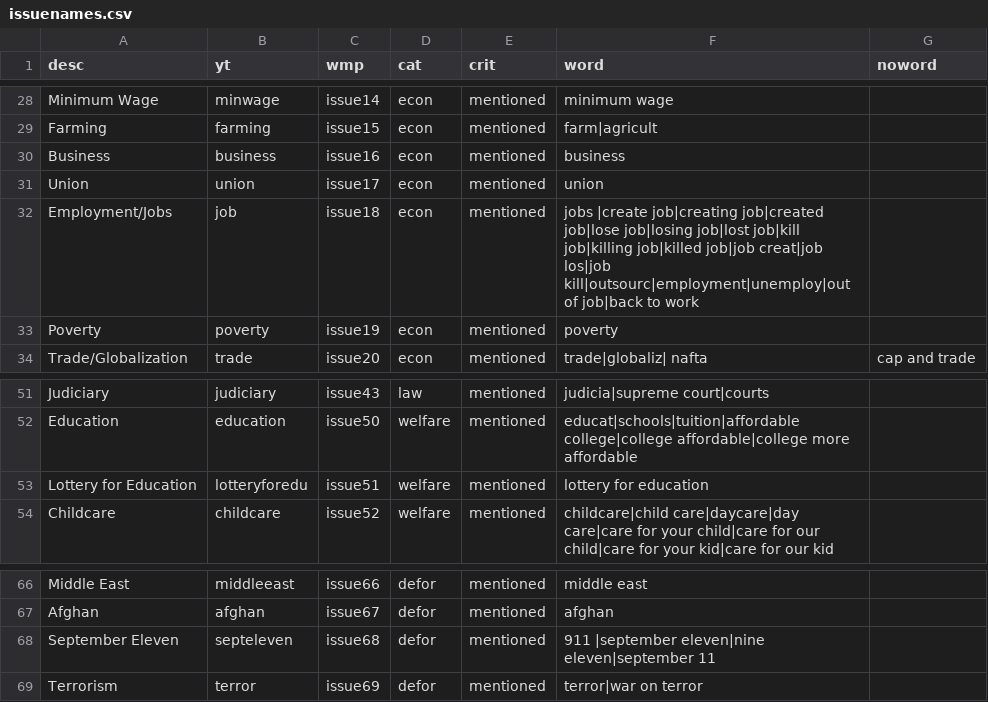
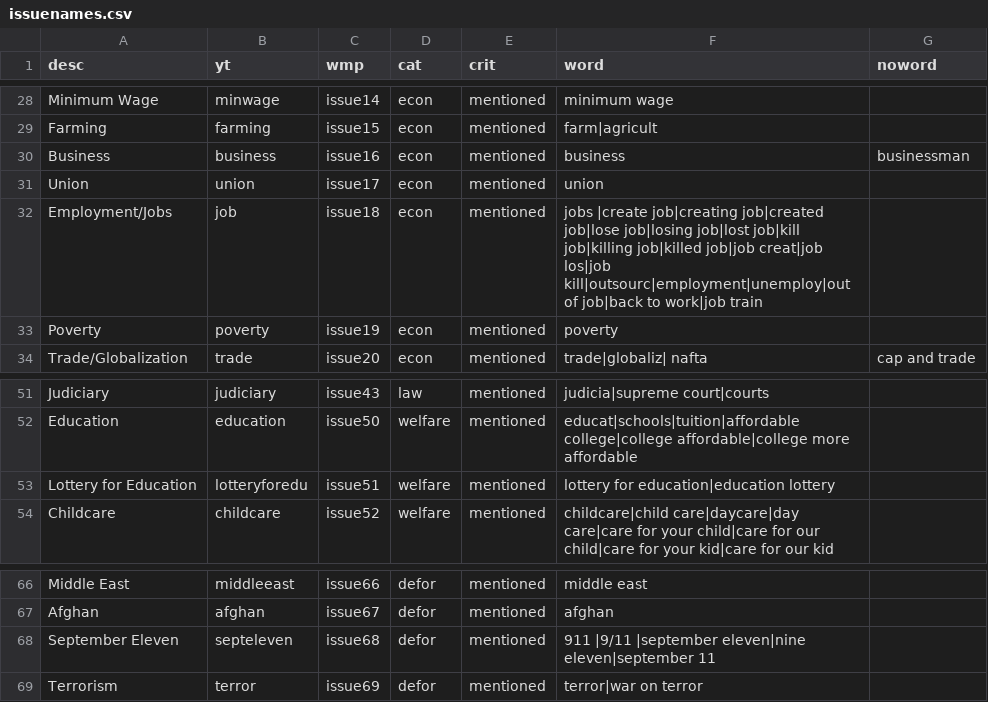
Before and after one commit to atarr3/campvideo, a CSV file: campvideo/data/issuenames.csv, drawn as a sheet; only a part is shown, gaps mark what is left out.

```diff
--- a/campvideo/data/issuenames.csv
+++ b/campvideo/data/issuenames.csv
@@ -29,5 +29,5 @@ Minimum Wage,minwage,issue14,econ,mentioned,minimum wage,
 Farming,farming,issue15,econ,mentioned,farm|agricult,
-Business,business,issue16,econ,mentioned,business,
+Business,business,issue16,econ,mentioned,business,businessman
 Union,union,issue17,econ,mentioned, union,
-Employment/Jobs,job,issue18,econ,mentioned,jobs |create job|creating job|created job|lose job|losing job|lost job|kill job|killing job|killed job|job creat|job los|job kill|outsourc|employment|unemploy|out of job|back to work,
+Employment/Jobs,job,issue18,econ,mentioned,jobs |create job|creating job|created job|lose job|losing job|lost job|kill job|killing job|killed job|job creat|job los|job kill|outsourc|employment|unemploy|out of job|back to work|job train,
 Poverty,poverty,issue19,econ,mentioned,poverty,
@@ -52,3 +52,3 @@ Judiciary,judiciary,issue43,law,mentioned,judicia|supreme court|courts,
 Education,education,issue50,welfare,mentioned,educat|schools|tuition|affordable college|college affordable|college more affordable,
-Lottery for Education,lotteryforedu,issue51,welfare,mentioned,lottery for education,
+Lottery for Education,lotteryforedu,issue51,welfare,mentioned,lottery for education|education lottery,
 Childcare,childcare,issue52,welfare,mentioned,childcare|child care|daycare|day care|care for your child|care for our child|care for your kid|care for our kid,
@@ -67,3 +67,3 @@ Middle East,middleeast,issue66,defor,mentioned,middle east,
 Afghan,afghan,issue67,defor,mentioned,afghan,
-September Eleven,septeleven,issue68,defor,mentioned,911 |september eleven|nine eleven|september 11,
+September Eleven,septeleven,issue68,defor,mentioned,911 |9/11 |september eleven|nine eleven|september 11,
 Terrorism,terror,issue69,defor,mentioned,terror|war on terror,
```
Also changed, not shown: campvideo/data/names.csv, 31 other files.
